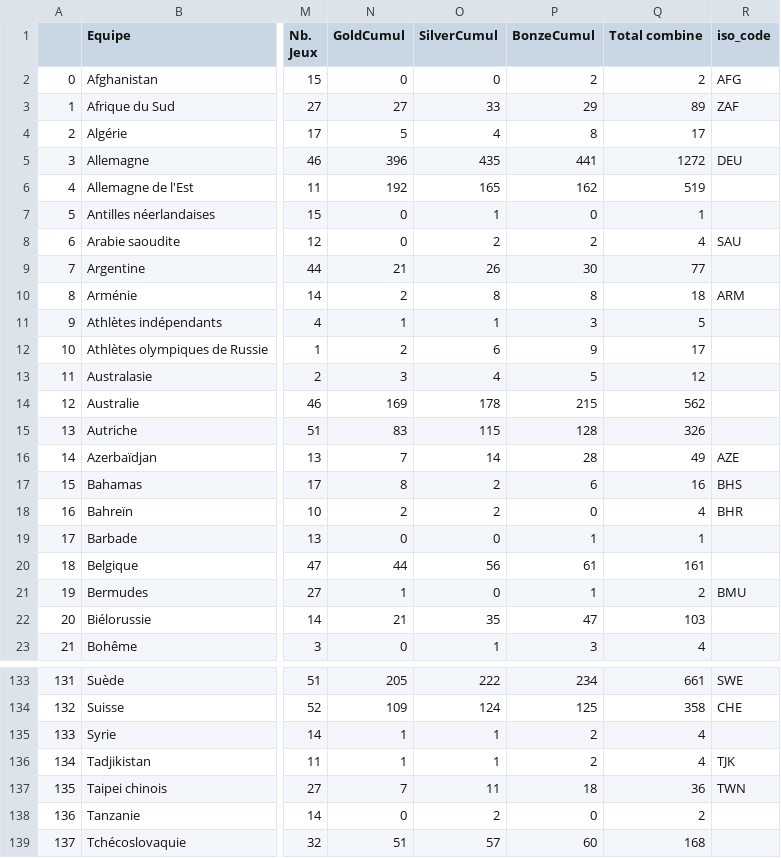
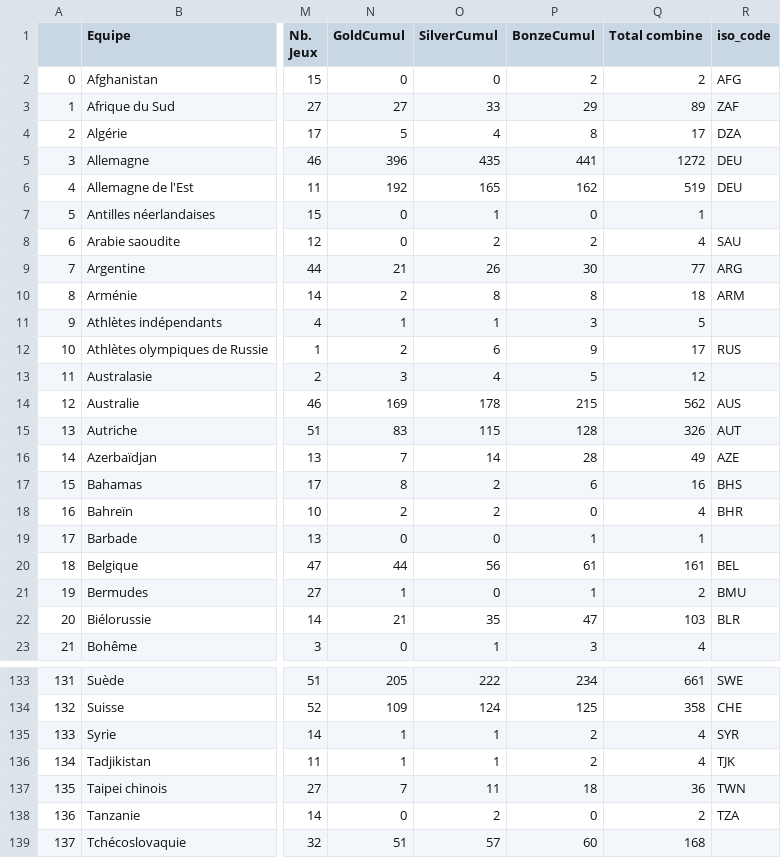
Before and after one commit to NoamXD8/olympics, a CSV file: medals.csv, drawn as a sheet; only a part is shown, gaps mark what is left out; the diff covers the shown part only; the diff names each change by its address in the sheet, - before the commit and + after, or states it on an @@ line.

Commit message:
Update medals.csv

```diff
--- a/medals.csv
+++ b/medals.csv
-R4 (iso_code): (empty)
+R4 (iso_code): DZA
-R6 (iso_code): (empty)
+R6 (iso_code): DEU
-R9 (iso_code): (empty)
+R9 (iso_code): ARG
-R12 (iso_code): (empty)
+R12 (iso_code): RUS
-R14 (iso_code): (empty)
+R14 (iso_code): AUS
-R15 (iso_code): (empty)
+R15 (iso_code): AUT
-R20 (iso_code): (empty)
+R20 (iso_code): BEL
-R22 (iso_code): (empty)
+R22 (iso_code): BLR
-R135 (iso_code): (empty)
+R135 (iso_code): SYR
-R138 (iso_code): (empty)
+R138 (iso_code): TZA
```
Also changed, not shown: 5 edited cells elsewhere in this file.
